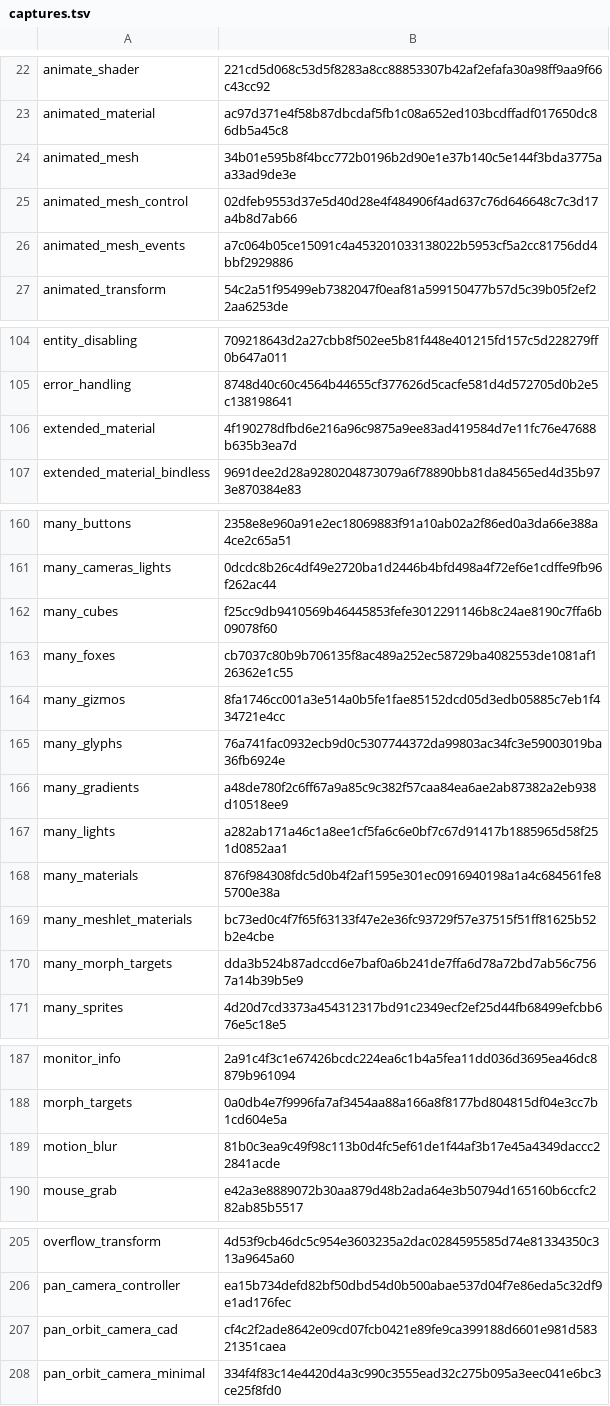
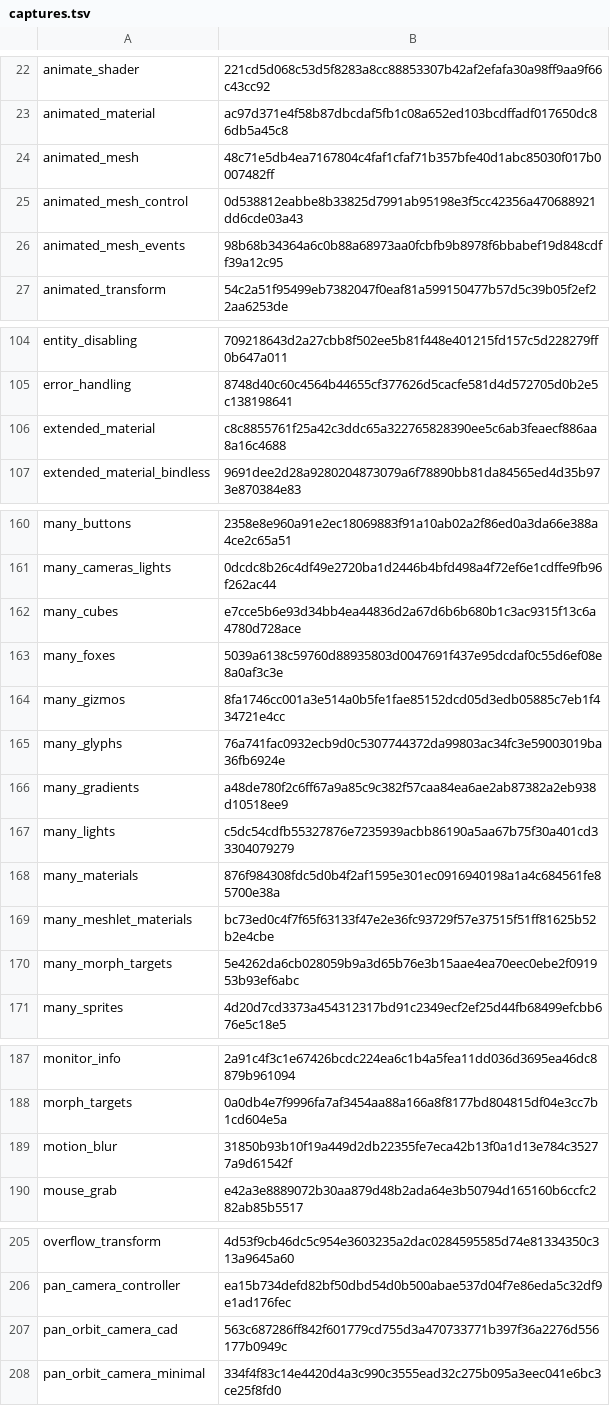
Before and after one commit to EggyStudio/BevyCSharp, a TSV file: .github/assets/gallery/captures.tsv, drawn as a sheet; only a part is shown, gaps mark what is left out; the diff covers the shown part only.

```diff
--- a/.github/assets/gallery/captures.tsv
+++ b/.github/assets/gallery/captures.tsv
@@ -23,5 +23,5 @@ animate_shader	221cd5d068c53d5f8283a8cc88853307b42af2efafa30a98ff9aa9f66c43cc92
 animated_material	ac97d371e4f58b87dbcdaf5fb1c08a652ed103bcdffadf017650dc86db5a45c8
-animated_mesh	34b01e595b8f4bcc772b0196b2d90e1e37b140c5e144f3bda3775aa33ad9de3e
-animated_mesh_control	02dfeb9553d37e5d40d28e4f484906f4ad637c76d646648c7c3d17a4b8d7ab66
-animated_mesh_events	a7c064b05ce15091c4a453201033138022b5953cf5a2cc81756dd4bbf2929886
+animated_mesh	48c71e5db4ea7167804c4faf1cfaf71b357bfe40d1abc85030f017b0007482ff
+animated_mesh_control	0d538812eabbe8b33825d7991ab95198e3f5cc42356a470688921dd6cde03a43
+animated_mesh_events	98b68b34364a6c0b88a68973aa0fcbfb9b8978f6bbabef19d848cdff39a12c95
 animated_transform	54c2a51f95499eb7382047f0eaf81a599150477b57d5c39b05f2ef22aa6253de
@@ -105,3 +105,3 @@ entity_disabling	709218643d2a27cbb8f502ee5b81f448e401215fd157c5d228279ff0b647a01
 error_handling	8748d40c60c4564b44655cf377626d5cacfe581d4d572705d0b2e5c138198641
-extended_material	4f190278dfbd6e216a96c9875a9ee83ad419584d7e11fc76e47688b635b3ea7d
+extended_material	c8c8855761f25a42c3ddc65a322765828390ee5c6ab3feaecf886aa8a16c4688
 extended_material_bindless	9691dee2d28a9280204873079a6f78890bb81da84565ed4d35b973e870384e83
@@ -161,4 +161,4 @@ many_buttons	2358e8e960a91e2ec18069883f91a10ab02a2f86ed0a3da66e388a4ce2c65a51
 many_cameras_lights	0dcdc8b26c4df49e2720ba1d2446b4bfd498a4f72ef6e1cdffe9fb96f262ac44
-many_cubes	f25cc9db9410569b46445853fefe3012291146b8c24ae8190c7ffa6b09078f60
-many_foxes	cb7037c80b9b706135f8ac489a252ec58729ba4082553de1081af126362e1c55
+many_cubes	e7cce5b6e93d34bb4ea44836d2a67d6b6b680b1c3ac9315f13c6a4780d728ace
+many_foxes	5039a6138c59760d88935803d0047691f437e95dcdaf0c55d6ef08e8a0af3c3e
 many_gizmos	8fa1746cc001a3e514a0b5fe1fae85152dcd05d3edb05885c7eb1f434721e4cc
@@ -166,6 +166,6 @@ many_glyphs	76a741fac0932ecb9d0c5307744372da99803ac34fc3e59003019ba36fb6924e
 many_gradients	a48de780f2c6ff67a9a85c9c382f57caa84ea6ae2ab87382a2eb938d10518ee9
-many_lights	a282ab171a46c1a8ee1cf5fa6c6e0bf7c67d91417b1885965d58f251d0852aa1
+many_lights	c5dc54cdfb55327876e7235939acbb86190a5aa67b75f30a401cd33304079279
 many_materials	876f984308fdc5d0b4f2af1595e301ec0916940198a1a4c684561fe85700e38a
 many_meshlet_materials	bc73ed0c4f7f65f63133f47e2e36fc93729f57e37515f51ff81625b52b2e4cbe
-many_morph_targets	dda3b524b87adccd6e7baf0a6b241de7ffa6d78a72bd7ab56c7567a14b39b5e9
+many_morph_targets	5e4262da6cb028059b9a3d65b76e3b15aae4ea70eec0ebe2f091953b93ef6abc
 many_sprites	4d20d7cd3373a454312317bd91c2349ecf2ef25d44fb68499efcbb676e5c18e5
@@ -188,3 +188,3 @@ monitor_info	2a91c4f3c1e67426bcdc224ea6c1b4a5fea11dd036d3695ea46dc8879b961094
 morph_targets	0a0db4e7f9996fa7af3454aa88a166a8f8177bd804815df04e3cc7b1cd604e5a
-motion_blur	81b0c3ea9c49f98c113b0d4fc5ef61de1f44af3b17e45a4349daccc22841acde
+motion_blur	31850b93b10f19a449d2db22355fe7eca42b13f0a1d13e784c35277a9d61542f
 mouse_grab	e42a3e8889072b30aa879d48b2ada64e3b50794d165160b6ccfc282ab85b5517
@@ -206,3 +206,3 @@ overflow_transform	4d53f9cb46dc5c954e3603235a2dac0284595585d74e81334350c313a9645
 pan_camera_controller	ea15b734defd82bf50dbd54d0b500abae537d04f7e86eda5c32df9e1ad176fec
-pan_orbit_camera_cad	cf4c2f2ade8642e09cd07fcb0421e89fe9ca399188d6601e981d58321351caea
+pan_orbit_camera_cad	563c687286ff842f601779cd755d3a470733771b397f36a2276d556177b0949c
 pan_orbit_camera_minimal	334f4f83c14e4420d4a3c990c3555ead32c275b095a3eec041e6bc3ce25f8fd0
```
Also changed, not shown: 1 edited cell elsewhere in this file, 25 other files.
